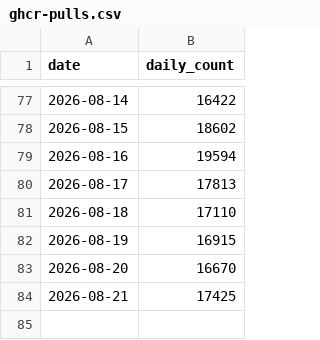
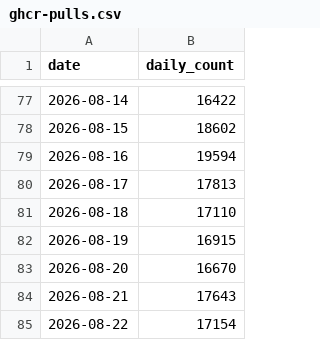
Before and after one commit to Silesian-Phoenix/bambuddy-rc522, a CSV file: maziggy/bambuddy/ghcr-pulls.csv, drawn as a sheet; only a part is shown, gaps mark what is left out.

```diff
--- a/maziggy/bambuddy/ghcr-pulls.csv
+++ b/maziggy/bambuddy/ghcr-pulls.csv
@@ -83,2 +83,3 @@ date,daily_count
 2026-08-20,16670
-2026-08-21,17425
+2026-08-21,17643
+2026-08-22,17154
```
Also changed, not shown: 1 other file.
